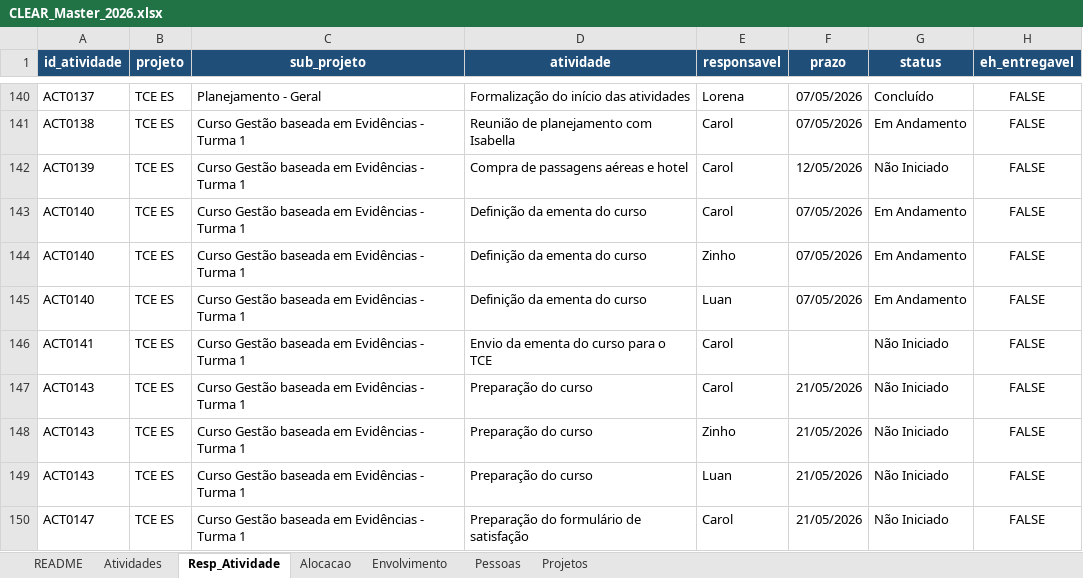
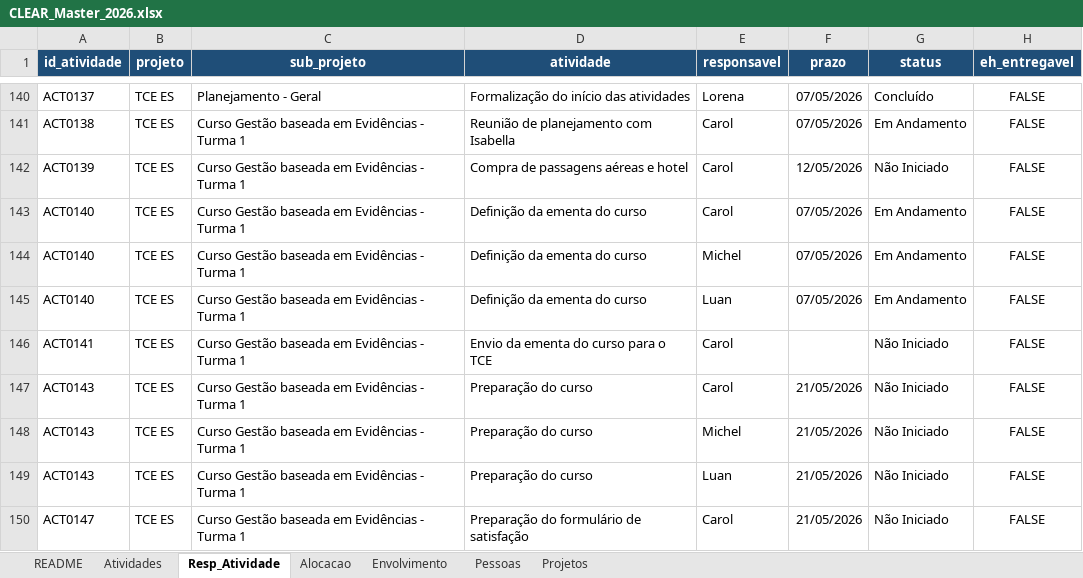
Before and after one commit to caiodesouzacastro/clear-2026, an Excel workbook: CLEAR_Master_2026.xlsx, sheet Resp_Atividade, drawn as a sheet; only a part is shown, gaps mark what is left out; values as stored, in another font and other column widths than the file's, no borders; the diff covers the shown part only; the diff names each change by its address in the sheet, - before the commit and + after, or states it on an @@ line.

```diff
--- a/CLEAR_Master_2026.xlsx (sheet Resp_Atividade)
+++ b/CLEAR_Master_2026.xlsx (sheet Resp_Atividade)
-E144 (responsavel): Zinho
+E144 (responsavel): Michel
-E148 (responsavel): Zinho
+E148 (responsavel): Michel
```
Also changed, not shown: 26 edited cells elsewhere in this sheet, sheet Alocacao, sheet Envolvimento, sheet Atividades, sheet Pessoas, 1 other file.
